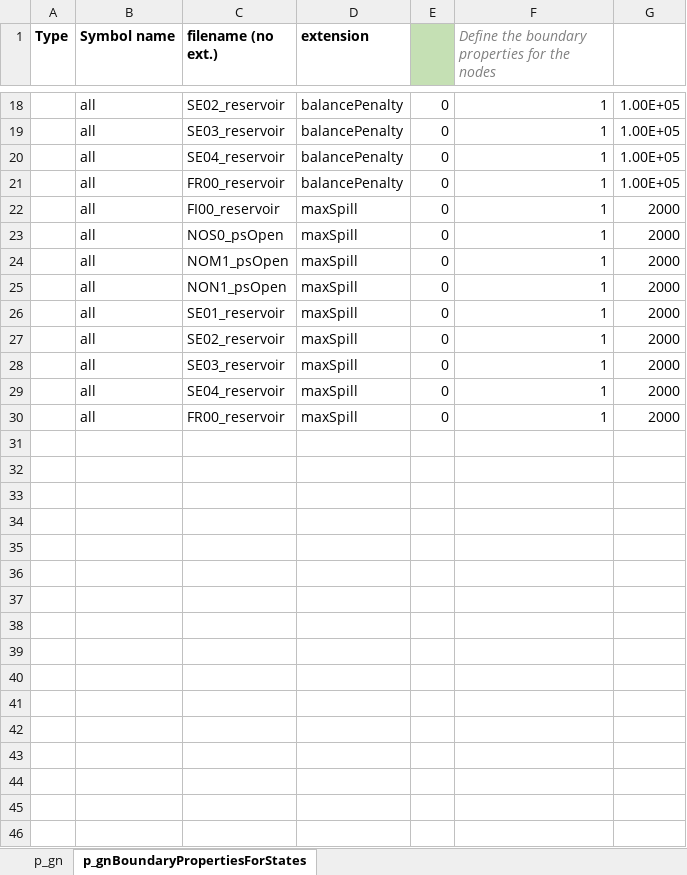
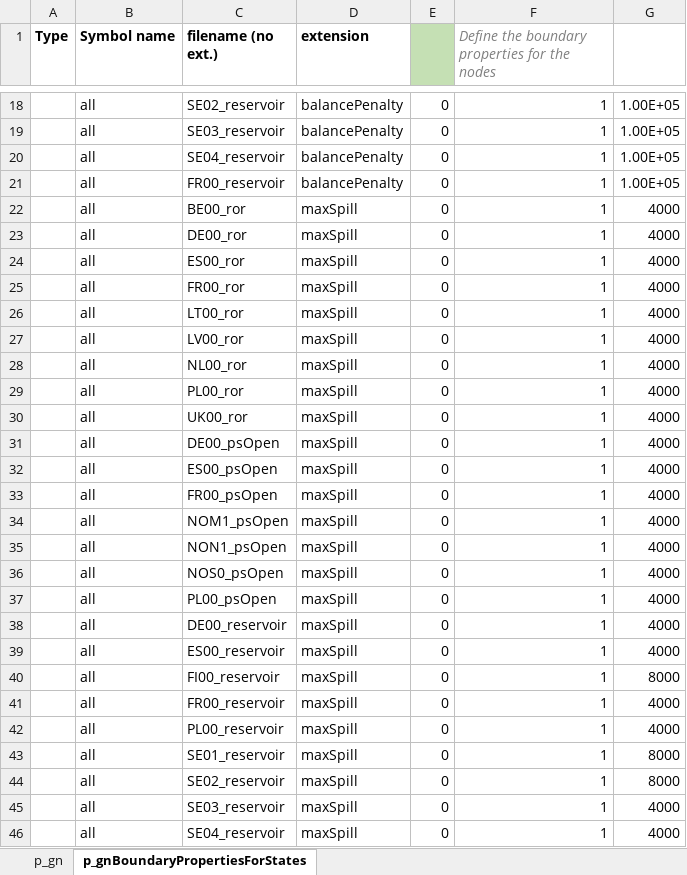
Before and after one commit to vttresearch/north_european_model, an Excel workbook: manual_additions/additional backbone input.xlsx, sheet p_gnBoundaryPropertiesForStates, drawn as a sheet; only a part is shown, gaps mark what is left out; values as stored, in another font and other column widths than the file's, no borders; removed rows and columns are numbered as before the commit, all else as after; the diff names each change by its address in the sheet, - before the commit and + after, or states it on an @@ line.

```diff
--- a/manual_additions/additional backbone input.xlsx (sheet p_gnBoundaryPropertiesForStates)
+++ b/manual_additions/additional backbone input.xlsx (sheet p_gnBoundaryPropertiesForStates)
+row 22:  | all | BE00_ror | maxSpill | 0 | 1 | 4000
+row 23:  | all | DE00_ror | maxSpill | 0 | 1 | 4000
+row 24:  | all | ES00_ror | maxSpill | 0 | 1 | 4000
-C25 (filename (no ext.)): FI00_reservoir
+C25 (filename (no ext.)): FR00_ror
-G25: 2000
+G25: 4000
+row 26:  | all | LT00_ror | maxSpill | 0 | 1 | 4000
+row 27:  | all | LV00_ror | maxSpill | 0 | 1 | 4000
+row 28:  | all | NL00_ror | maxSpill | 0 | 1 | 4000
+row 29:  | all | PL00_ror | maxSpill | 0 | 1 | 4000
+row 30:  | all | UK00_ror | maxSpill | 0 | 1 | 4000
+row 31:  | all | DE00_psOpen | maxSpill | 0 | 1 | 4000
-C32 (filename (no ext.)): NOS0_psOpen
+C32 (filename (no ext.)): ES00_psOpen
-G32: 2000
+G32: 4000
+row 33:  | all | FR00_psOpen | maxSpill | 0 | 1 | 4000
-G34:G35: 2000
+G34:G35: 4000
+row 36:  | all | NOS0_psOpen | maxSpill | 0 | 1 | 4000
+row 37:  | all | PL00_psOpen | maxSpill | 0 | 1 | 4000
+row 38:  | all | DE00_reservoir | maxSpill | 0 | 1 | 4000
+row 39:  | all | ES00_reservoir | maxSpill | 0 | 1 | 4000
+row 40:  | all | FI00_reservoir | maxSpill | 0 | 1 | 8000
+row 41:  | all | FR00_reservoir | maxSpill | 0 | 1 | 4000
+row 42:  | all | PL00_reservoir | maxSpill | 0 | 1 | 4000
-G43:G44: 2000
+G43:G44: 8000
-G45:G46: 2000
+G45:G46: 4000
-row 30:  | all | FR00_reservoir | maxSpill | 0 | 1 | 2000
```
Also changed, not shown: sheet p_gn, 4 other files.
